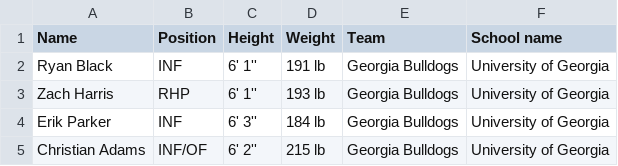
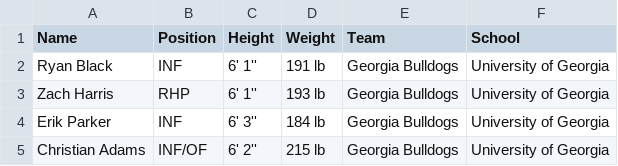
Before and after one commit to vvek17/DimondKG-Project, a CSV file: clean_georgia_bulldogs_2025_roster.csv, drawn as a sheet; only a part is shown.

Commit message:
Update clean_georgia_bulldogs_2025_roster.csv

```diff
--- a/clean_georgia_bulldogs_2025_roster.csv
+++ b/clean_georgia_bulldogs_2025_roster.csv
@@ -1,2 +1,2 @@
-Name,Position,Height,Weight,Team,School name
+Name,Position,Height,Weight,Team,School
 Ryan Black,INF,6' 1'',191 lb,Georgia Bulldogs,University of Georgia
```
